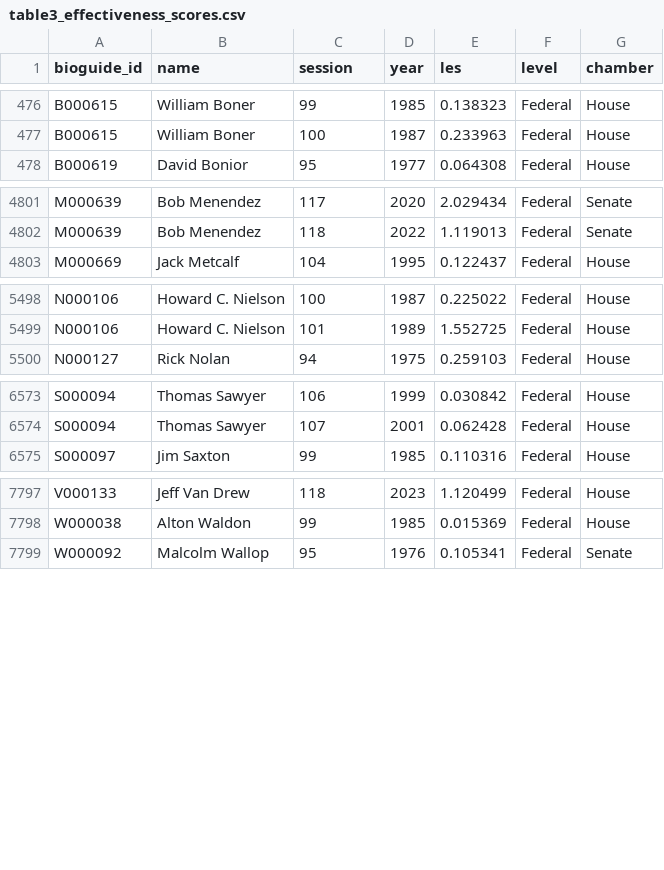
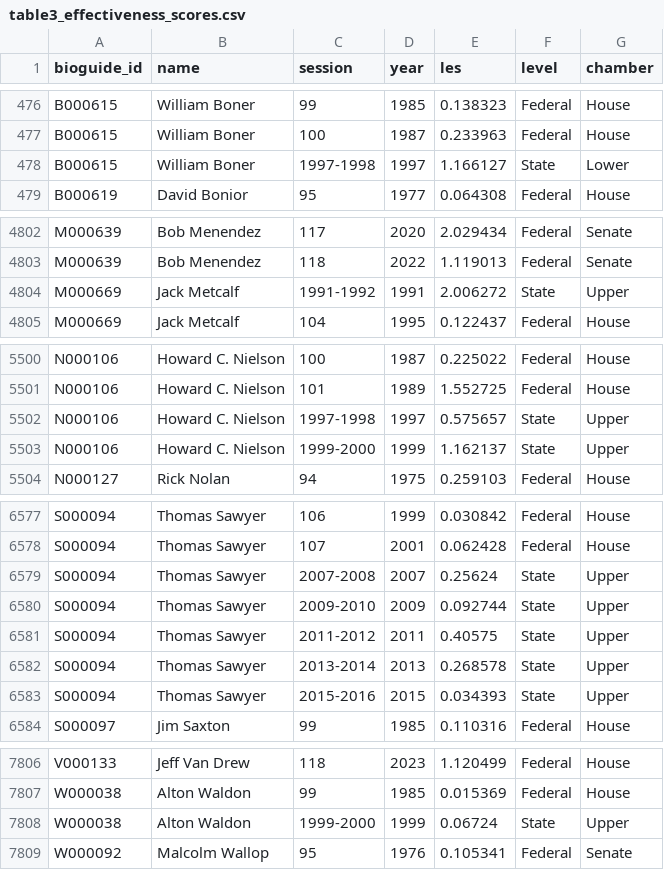
Before and after one commit to ardis-zhong/state-to-congress-legislators, a CSV file: datasets/csv/table3_effectiveness_scores.csv, drawn as a sheet; only a part is shown, gaps mark what is left out.

```diff
--- a/datasets/csv/table3_effectiveness_scores.csv
+++ b/datasets/csv/table3_effectiveness_scores.csv
@@ -477,2 +477,3 @@ B000615,William Boner,99,1985,0.138323,Federal,House
 B000615,William Boner,100,1987,0.233963,Federal,House
+B000615,William Boner,1997-1998,1997,1.166127,State,Lower
 B000619,David Bonior,95,1977,0.064308,Federal,House
@@ -4802,2 +4803,3 @@ M000639,Bob Menendez,117,2020,2.029434,Federal,Senate
 M000639,Bob Menendez,118,2022,1.119013,Federal,Senate
+M000669,Jack Metcalf,1991-1992,1991,2.006272,State,Upper
 M000669,Jack Metcalf,104,1995,0.122437,Federal,House
@@ -5499,2 +5501,4 @@ N000106,Howard C. Nielson,100,1987,0.225022,Federal,House
 N000106,Howard C. Nielson,101,1989,1.552725,Federal,House
+N000106,Howard C. Nielson,1997-1998,1997,0.575657,State,Upper
+N000106,Howard C. Nielson,1999-2000,1999,1.162137,State,Upper
 N000127,Rick Nolan,94,1975,0.259103,Federal,House
@@ -6574,2 +6578,7 @@ S000094,Thomas Sawyer,106,1999,0.030842,Federal,House
 S000094,Thomas Sawyer,107,2001,0.062428,Federal,House
+S000094,Thomas Sawyer,2007-2008,2007,0.25624,State,Upper
+S000094,Thomas Sawyer,2009-2010,2009,0.092744,State,Upper
+S000094,Thomas Sawyer,2011-2012,2011,0.40575,State,Upper
+S000094,Thomas Sawyer,2013-2014,2013,0.268578,State,Upper
+S000094,Thomas Sawyer,2015-2016,2015,0.034393,State,Upper
 S000097,Jim Saxton,99,1985,0.110316,Federal,House
@@ -7798,2 +7807,3 @@ V000133,Jeff Van Drew,118,2023,1.120499,Federal,House
 W000038,Alton Waldon,99,1985,0.015369,Federal,House
+W000038,Alton Waldon,1999-2000,1999,0.06724,State,Upper
 W000092,Malcolm Wallop,95,1976,0.105341,Federal,Senate
```
Also changed, not shown: datasets/csv/table1_state_to_federal.csv, replication/data/population/person_level.csv, 6 other files.
